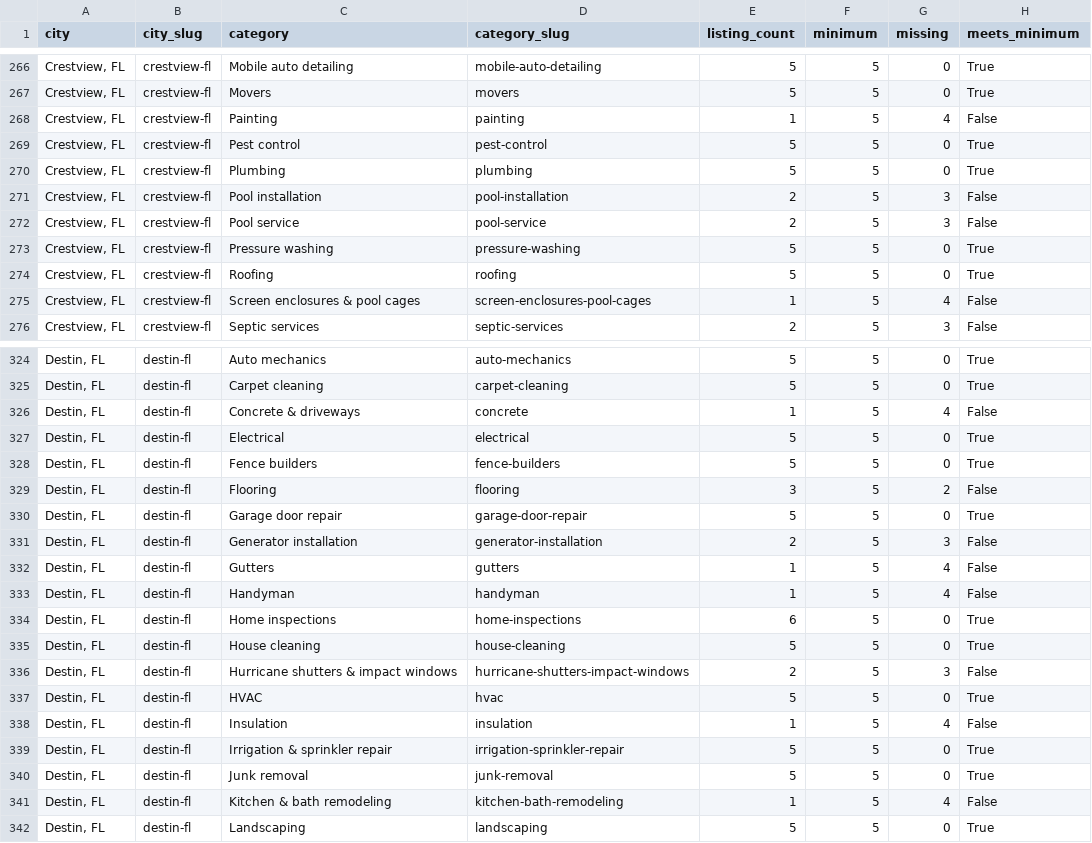
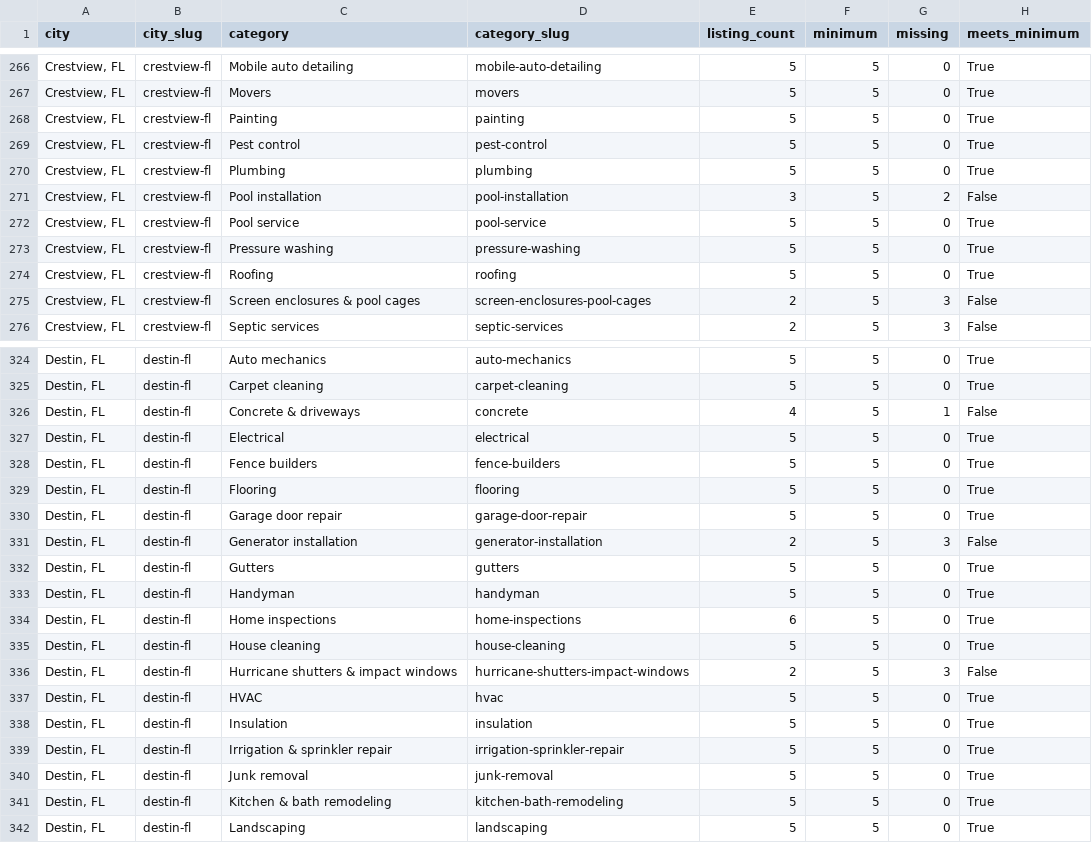
Before and after one commit to gitMark80/who-knows-a-pro, a CSV file: reports/live-directory-coverage.csv, drawn as a sheet; only a part is shown, gaps mark what is left out; the diff covers the shown part only.

Commit message:
Record all 144 additions live and refresh directory coverage to 531 complete pairs

```diff
--- a/reports/live-directory-coverage.csv
+++ b/reports/live-directory-coverage.csv
@@ -267,10 +267,10 @@ city,city_slug,category,category_slug,listing_count,minimum,missing,meets_minimu
 "Crestview, FL",crestview-fl,Movers,movers,5,5,0,True
-"Crestview, FL",crestview-fl,Painting,painting,1,5,4,False
+"Crestview, FL",crestview-fl,Painting,painting,5,5,0,True
 "Crestview, FL",crestview-fl,Pest control,pest-control,5,5,0,True
 "Crestview, FL",crestview-fl,Plumbing,plumbing,5,5,0,True
-"Crestview, FL",crestview-fl,Pool installation,pool-installation,2,5,3,False
-"Crestview, FL",crestview-fl,Pool service,pool-service,2,5,3,False
+"Crestview, FL",crestview-fl,Pool installation,pool-installation,3,5,2,False
+"Crestview, FL",crestview-fl,Pool service,pool-service,5,5,0,True
 "Crestview, FL",crestview-fl,Pressure washing,pressure-washing,5,5,0,True
 "Crestview, FL",crestview-fl,Roofing,roofing,5,5,0,True
-"Crestview, FL",crestview-fl,Screen enclosures & pool cages,screen-enclosures-pool-cages,1,5,4,False
+"Crestview, FL",crestview-fl,Screen enclosures & pool cages,screen-enclosures-pool-cages,2,5,3,False
 "Crestview, FL",crestview-fl,Septic services,septic-services,2,5,3,False
@@ -325,10 +325,10 @@ city,city_slug,category,category_slug,listing_count,minimum,missing,meets_minimu
 "Destin, FL",destin-fl,Carpet cleaning,carpet-cleaning,5,5,0,True
-"Destin, FL",destin-fl,Concrete & driveways,concrete,1,5,4,False
+"Destin, FL",destin-fl,Concrete & driveways,concrete,4,5,1,False
 "Destin, FL",destin-fl,Electrical,electrical,5,5,0,True
 "Destin, FL",destin-fl,Fence builders,fence-builders,5,5,0,True
-"Destin, FL",destin-fl,Flooring,flooring,3,5,2,False
+"Destin, FL",destin-fl,Flooring,flooring,5,5,0,True
 "Destin, FL",destin-fl,Garage door repair,garage-door-repair,5,5,0,True
 "Destin, FL",destin-fl,Generator installation,generator-installation,2,5,3,False
-"Destin, FL",destin-fl,Gutters,gutters,1,5,4,False
-"Destin, FL",destin-fl,Handyman,handyman,1,5,4,False
+"Destin, FL",destin-fl,Gutters,gutters,5,5,0,True
+"Destin, FL",destin-fl,Handyman,handyman,5,5,0,True
 "Destin, FL",destin-fl,Home inspections,home-inspections,6,5,0,True
@@ -337,6 +337,6 @@ city,city_slug,category,category_slug,listing_count,minimum,missing,meets_minimu
 "Destin, FL",destin-fl,HVAC,hvac,5,5,0,True
-"Destin, FL",destin-fl,Insulation,insulation,1,5,4,False
+"Destin, FL",destin-fl,Insulation,insulation,5,5,0,True
 "Destin, FL",destin-fl,Irrigation & sprinkler repair,irrigation-sprinkler-repair,5,5,0,True
 "Destin, FL",destin-fl,Junk removal,junk-removal,5,5,0,True
-"Destin, FL",destin-fl,Kitchen & bath remodeling,kitchen-bath-remodeling,1,5,4,False
+"Destin, FL",destin-fl,Kitchen & bath remodeling,kitchen-bath-remodeling,5,5,0,True
 "Destin, FL",destin-fl,Landscaping,landscaping,5,5,0,True
```
Also changed, not shown: 123 edited cells elsewhere in this file, 3 other files.
